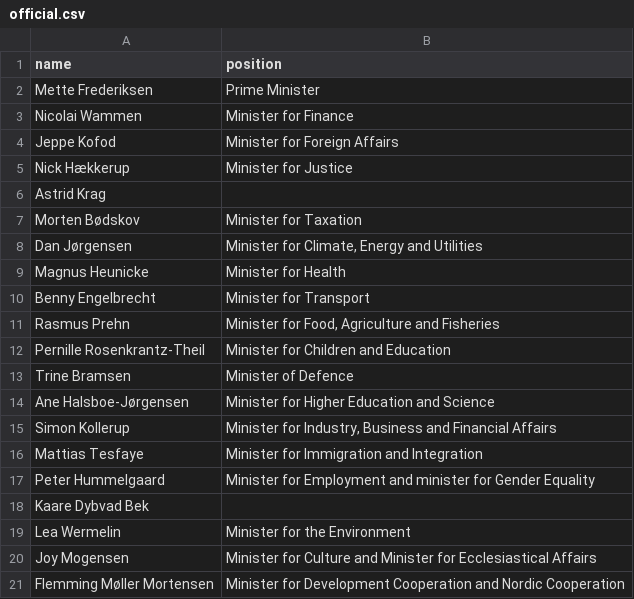
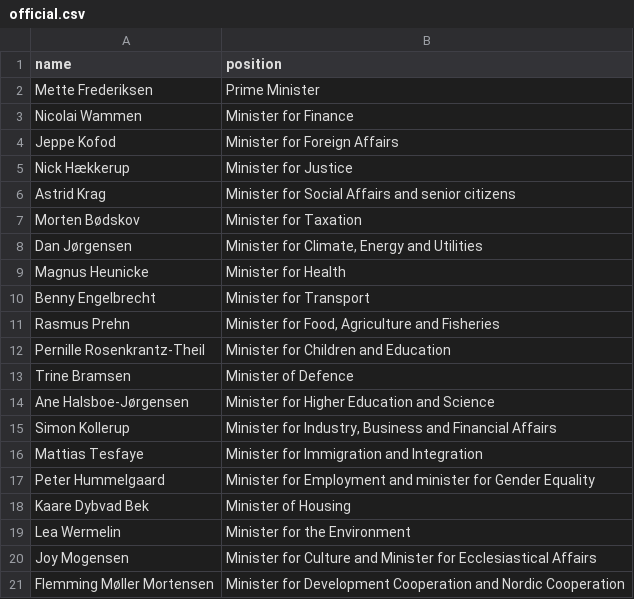
Before and after one commit to every-politician-scrapers/denmark-cabinet, a CSV file: data/official.csv, drawn as a sheet.

```diff
--- a/data/official.csv
+++ b/data/official.csv
@@ -5,3 +5,3 @@ Jeppe Kofod,Minister for Foreign Affairs
 Nick Hækkerup,Minister for Justice
-Astrid Krag,""
+Astrid Krag,Minister for Social Affairs and senior citizens
 Morten Bødskov,Minister for Taxation
@@ -17,3 +17,3 @@ Mattias Tesfaye,Minister for Immigration and Integration
 Peter Hummelgaard,Minister for Employment and minister for Gender Equality
-Kaare Dybvad Bek,""
+Kaare Dybvad Bek,Minister of Housing
 Lea Wermelin,Minister for the Environment
```
Also changed, not shown: data/diff.csv, data/wikidata.csv.
